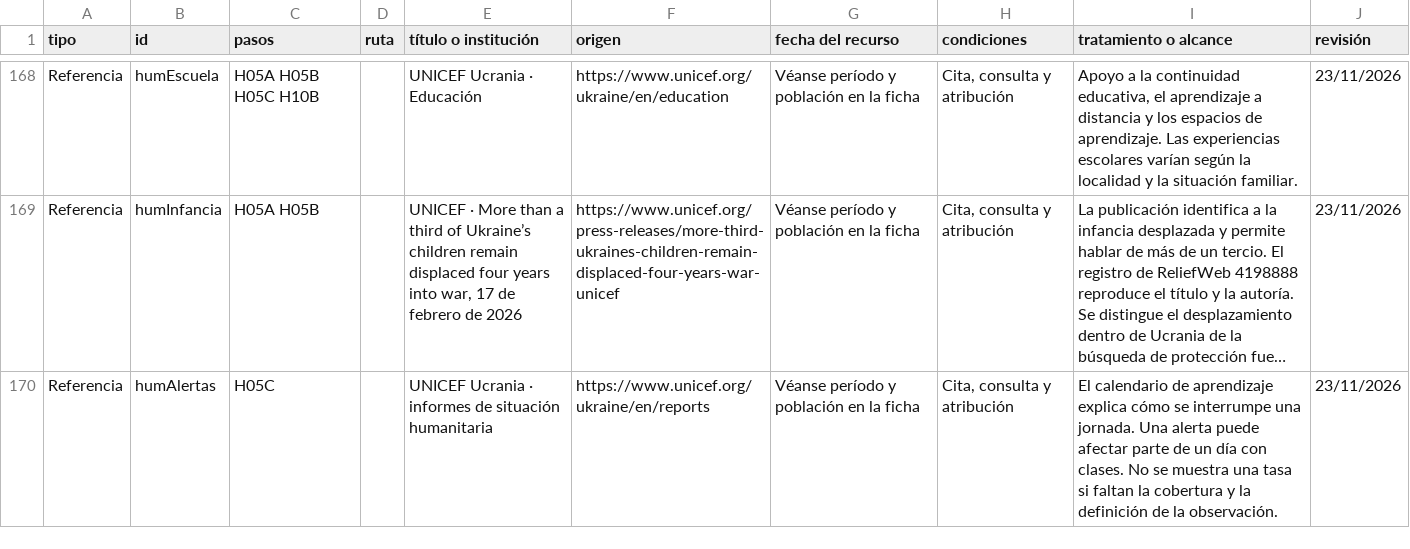
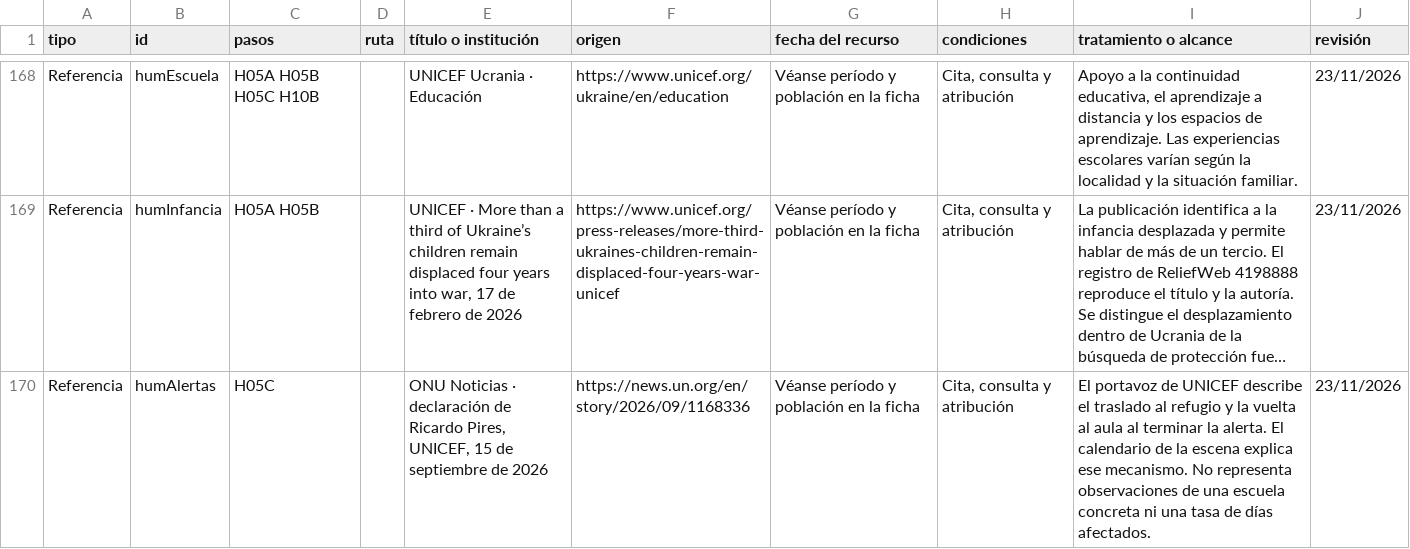
Before and after one commit to Enar26/rusia-ucrania-documental, a CSV file: fuentes.csv, drawn as a sheet; only a part is shown, gaps mark what is left out; long unchanged cells end in …; the diff covers the shown part only; the diff names each change by its address in the sheet, - before the commit and + after, or states it on an @@ line.

Commit message:
Termina el portal documental en 1080p con un bucle comprobado de 264 fotogramas

```diff
--- a/fuentes.csv
+++ b/fuentes.csv
-E170 (título o institución): UNICEF Ucrania · informes de situación humanitaria
+E170 (título o institución): ONU Noticias · declaración de Ricardo Pires, UNICEF, 15 de septiembre de 2026
-F170 (origen): https://www.unicef.org/ukraine/en/reports
+F170 (origen): https://news.un.org/en/story/2026/09/1168336
-I170 (tratamiento o alcance): El calendario de aprendizaje explica cómo se interrumpe una jornada. Una alerta puede afectar parte de un día con clases. No se muestra una tasa si faltan la cobertura y la definición de la observación.
+I170 (tratamiento o alcance): El portavoz de UNICEF describe el traslado al refugio y la vuelta al aula al terminar la alerta. El calendario de la escena explica ese mecanismo. No representa observaciones de una escuela concreta ni una tasa de días afectados.
```
Also changed, not shown: 16 edited cells elsewhere in this file, 11 other files.
